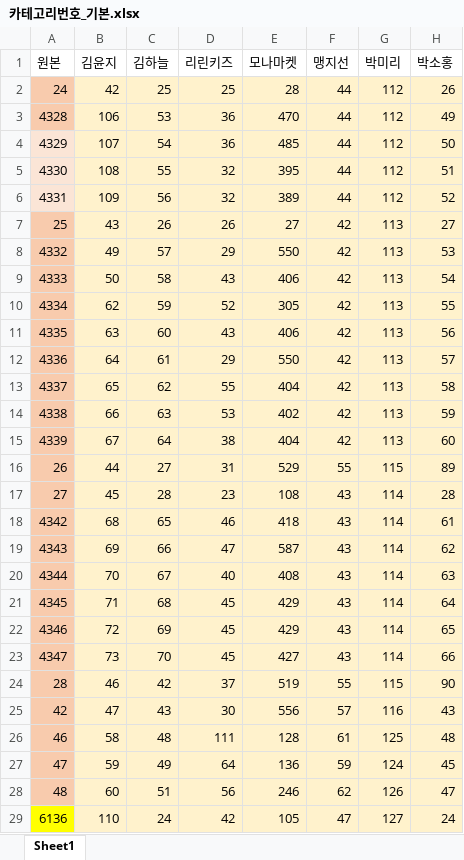
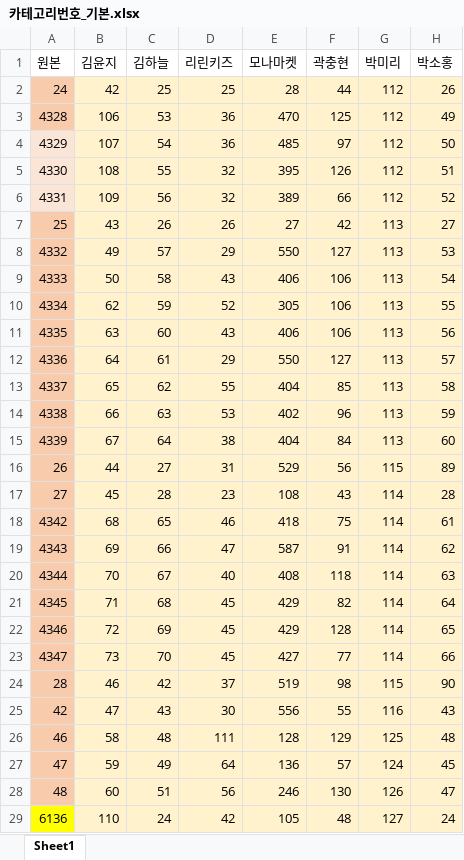
Before and after one commit to jihun2da/product-update-generator, an Excel workbook: 카테고리번호_기본.xlsx, sheet Sheet1, drawn as a sheet; only a part is shown; values as stored, in another font and other column widths than the file's, no borders; the diff covers the shown part only; the diff names each change by its address in the sheet, - before the commit and + after, or states it on an @@ line.

Commit message:
카테고리번호_기본.xlsx 갱신 (앱에서 업로드)

```diff
--- a/카테고리번호_기본.xlsx (sheet Sheet1)
+++ b/카테고리번호_기본.xlsx (sheet Sheet1)
-F1: 맹지선
+F1: 곽충현
-F3 (곽충현): 44
+F3 (곽충현): 125
-F4 (곽충현): 44
+F4 (곽충현): 97
-F5 (곽충현): 44
+F5 (곽충현): 126
-F6 (곽충현): 44
+F6 (곽충현): 66
-F8 (곽충현): 42
+F8 (곽충현): 127
-F9:F11 (곽충현): 42
+F9:F11 (곽충현): 106
-F12 (곽충현): 42
+F12 (곽충현): 127
-F13 (곽충현): 42
+F13 (곽충현): 85
-F14 (곽충현): 42
+F14 (곽충현): 96
-F15 (곽충현): 42
+F15 (곽충현): 84
-F16 (곽충현): 55
+F16 (곽충현): 56
-F18 (곽충현): 43
+F18 (곽충현): 75
-F19 (곽충현): 43
+F19 (곽충현): 91
-F20 (곽충현): 43
+F20 (곽충현): 118
-F21 (곽충현): 43
+F21 (곽충현): 82
-F22 (곽충현): 43
+F22 (곽충현): 128
-F23 (곽충현): 43
+F23 (곽충현): 77
-F24 (곽충현): 55
+F24 (곽충현): 98
-F25 (곽충현): 57
+F25 (곽충현): 55
-F26 (곽충현): 61
+F26 (곽충현): 129
-F27 (곽충현): 59
+F27 (곽충현): 57
-F28 (곽충현): 62
+F28 (곽충현): 130
-F29 (곽충현): 47
+F29 (곽충현): 48
```
Also changed, not shown: 36 edited cells elsewhere in this sheet.
